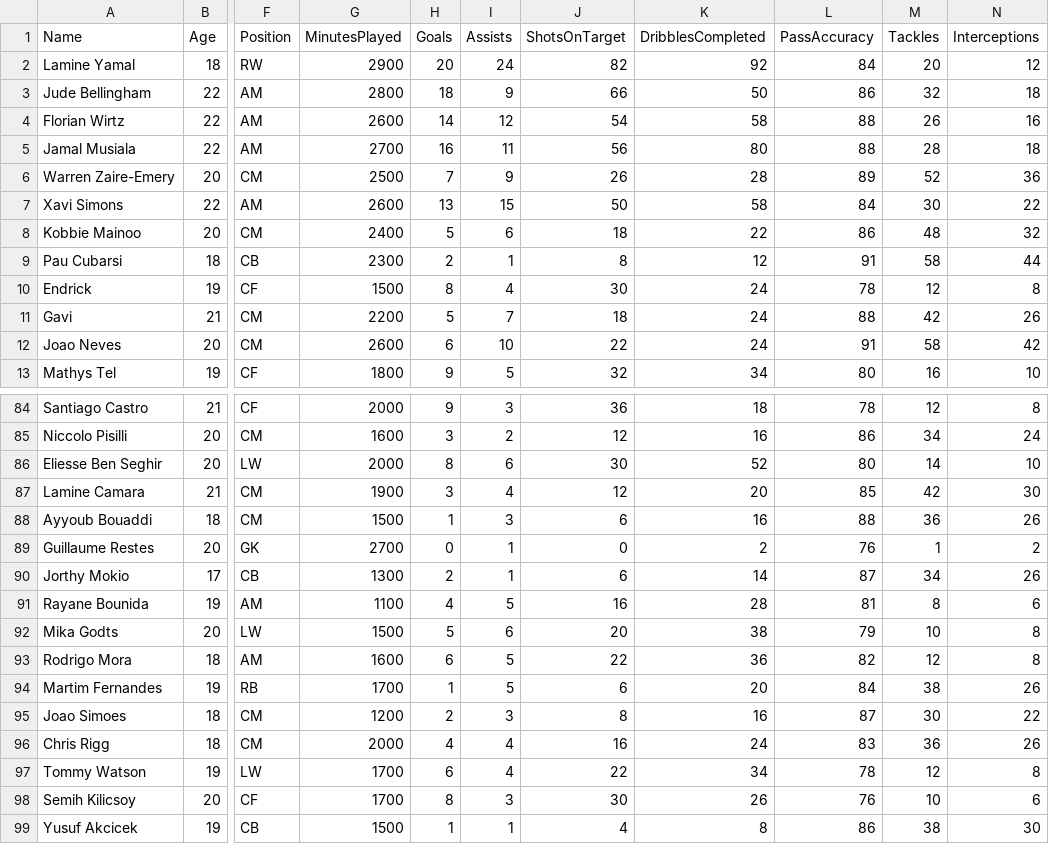
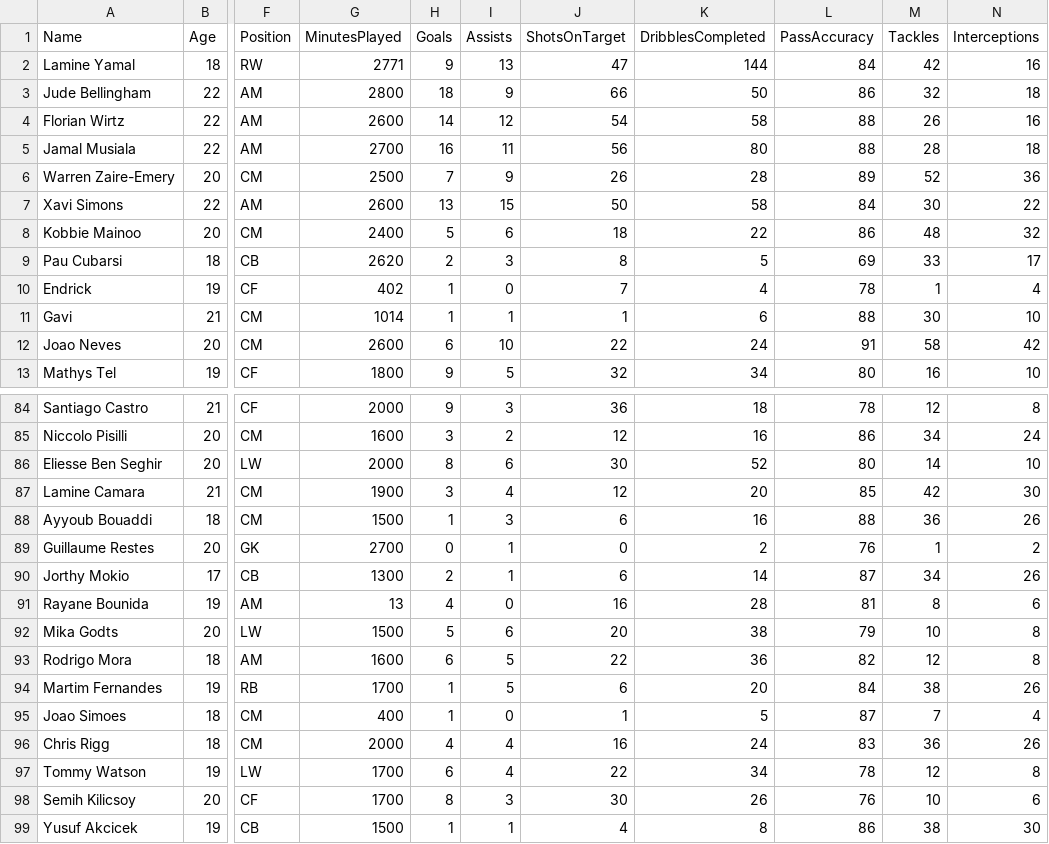
Before and after one commit to Yamenx1/Future-Stars-web, a CSV file: data/raw_young_players.csv, drawn as a sheet; only a part is shown, gaps mark what is left out; the diff covers the shown part only; the diff names each change by its address in the sheet, - before the commit and + after, or states it on an @@ line.

```diff
--- a/data/raw_young_players.csv
+++ b/data/raw_young_players.csv
-G2 (MinutesPlayed): 2900
+G2 (MinutesPlayed): 2771
-H2 (Goals): 20
+H2 (Goals): 9
-I2 (Assists): 24
+I2 (Assists): 13
-J2 (ShotsOnTarget): 82
+J2 (ShotsOnTarget): 47
-K2 (DribblesCompleted): 92
+K2 (DribblesCompleted): 144
-M2 (Tackles): 20
+M2 (Tackles): 42
-N2 (Interceptions): 12
+N2 (Interceptions): 16
-G9 (MinutesPlayed): 2300
+G9 (MinutesPlayed): 2620
-I9 (Assists): 1
+I9 (Assists): 3
-K9 (DribblesCompleted): 12
+K9 (DribblesCompleted): 5
-L9 (PassAccuracy): 91
+L9 (PassAccuracy): 69
-M9 (Tackles): 58
+M9 (Tackles): 33
-N9 (Interceptions): 44
+N9 (Interceptions): 17
-G10 (MinutesPlayed): 1500
+G10 (MinutesPlayed): 402
-H10 (Goals): 8
+H10 (Goals): 1
-I10 (Assists): 4
+I10 (Assists): 0
-J10 (ShotsOnTarget): 30
+J10 (ShotsOnTarget): 7
-K10 (DribblesCompleted): 24
+K10 (DribblesCompleted): 4
-M10 (Tackles): 12
+M10 (Tackles): 1
-N10 (Interceptions): 8
+N10 (Interceptions): 4
-G11 (MinutesPlayed): 2200
+G11 (MinutesPlayed): 1014
-H11 (Goals): 5
+H11 (Goals): 1
-I11 (Assists): 7
+I11 (Assists): 1
-J11 (ShotsOnTarget): 18
+J11 (ShotsOnTarget): 1
-K11 (DribblesCompleted): 24
+K11 (DribblesCompleted): 6
-M11 (Tackles): 42
+M11 (Tackles): 30
-N11 (Interceptions): 26
+N11 (Interceptions): 10
-G91 (MinutesPlayed): 1100
+G91 (MinutesPlayed): 13
-I91 (Assists): 5
+I91 (Assists): 0
-G95 (MinutesPlayed): 1200
+G95 (MinutesPlayed): 400
-H95 (Goals): 2
+H95 (Goals): 1
-I95 (Assists): 3
+I95 (Assists): 0
-J95 (ShotsOnTarget): 8
+J95 (ShotsOnTarget): 1
-K95 (DribblesCompleted): 16
+K95 (DribblesCompleted): 5
-M95 (Tackles): 30
+M95 (Tackles): 7
-N95 (Interceptions): 22
+N95 (Interceptions): 4
```
Also changed, not shown: 24 edited cells elsewhere in this file, output/cleaned_future_stars.csv, 6 other files.
